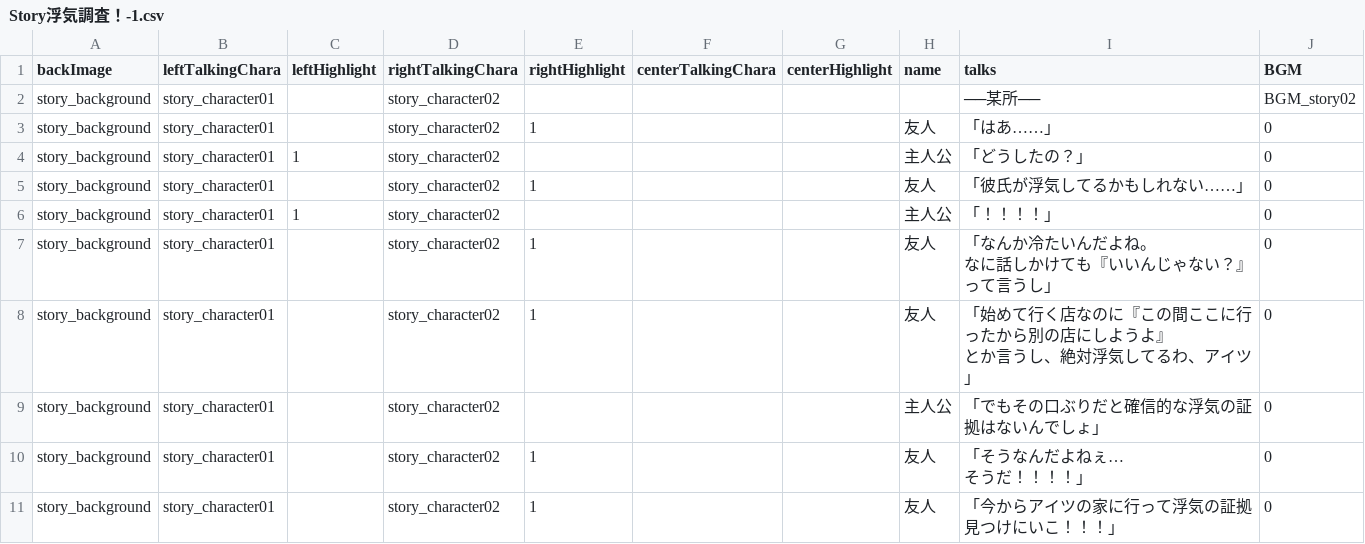
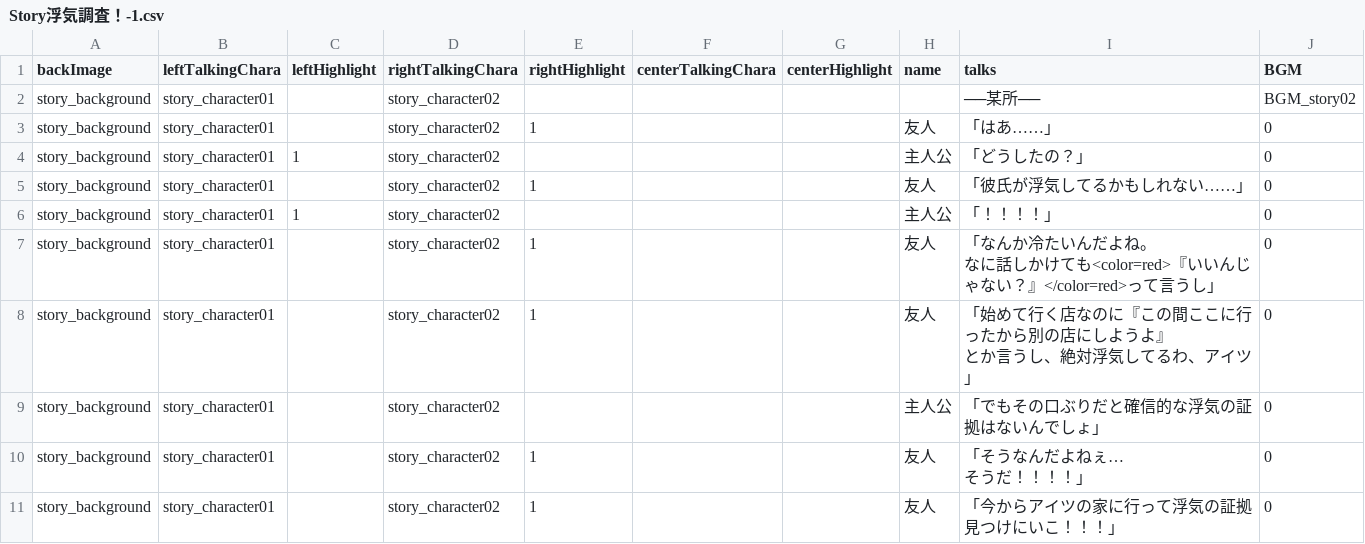
Before and after one commit to Yano1302/SuperDarling7, a CSV file: スパダリセブン(UnityData)/Assets/Resources/プランナー監獄エリア/Story/Story浮気調査！-1.csv, drawn as a sheet; only a part is shown.

```diff
--- a/スパダリセブン(UnityData)/Assets/Resources/プランナー監獄エリア/Story/Story浮気調査！-1.csv
+++ b/スパダリセブン(UnityData)/Assets/Resources/プランナー監獄エリア/Story/Story浮気調査！-1.csv
@@ -6,4 +6,4 @@ story_background,story_character01,,story_character02,1,,,友人,「彼氏が浮
 story_background,story_character01,1,story_character02,,,,主人公,「！！！！」,0
-story_background,story_character01,,story_character02,1,,,友人,"「なんか冷たいんだよね。
-　なに話しかけても『いいんじゃない？』って言うし」",0
+story_background,story_character01,,story_character02,1,,,友人,"「なんか冷たいんだよね。
+　なに話しかけても<color=red>『いいんじゃない？』</color=red>って言うし」",0
 story_background,story_character01,,story_character02,1,,,友人,"「始めて行く店なのに『この間ここに行ったから別の店にしようよ』
```
Also changed, not shown: 5 other files.
